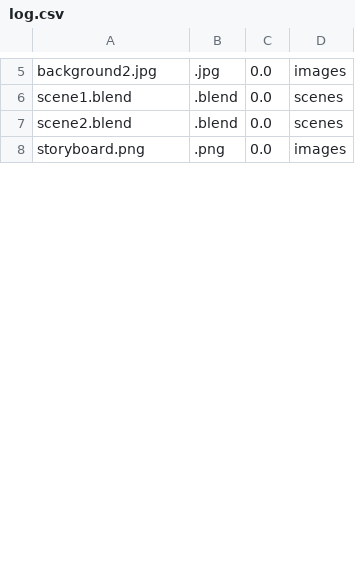
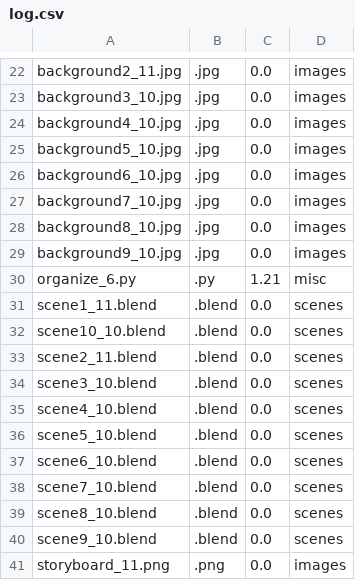
Before and after one commit to jadinwilkening/my-pipeline-pal, a CSV file: log.csv, drawn as a sheet; only a part is shown, gaps mark what is left out; addresses are those after the commit; the diff covers the shown part only; the diff names each change by its address in the sheet, - before the commit and + after, or states it on an @@ line.

```diff
--- a/log.csv
+++ b/log.csv
-A22: background2.jpg
+A22: background2_11.jpg
+row 23: background3_10.jpg | .jpg | 0.0 | images
+row 24: background4_10.jpg | .jpg | 0.0 | images
+row 25: background5_10.jpg | .jpg | 0.0 | images
+row 26: background6_10.jpg | .jpg | 0.0 | images
+row 27: background7_10.jpg | .jpg | 0.0 | images
+row 28: background8_10.jpg | .jpg | 0.0 | images
+row 29: background9_10.jpg | .jpg | 0.0 | images
+row 30: organize_6.py | .py | 1.21 | misc
-A31: scene1.blend
+A31: scene1_11.blend
+row 32: scene10_10.blend | .blend | 0.0 | scenes
-A33: scene2.blend
+A33: scene2_11.blend
+row 34: scene3_10.blend | .blend | 0.0 | scenes
+row 35: scene4_10.blend | .blend | 0.0 | scenes
+row 36: scene5_10.blend | .blend | 0.0 | scenes
+row 37: scene6_10.blend | .blend | 0.0 | scenes
+row 38: scene7_10.blend | .blend | 0.0 | scenes
+row 39: scene8_10.blend | .blend | 0.0 | scenes
+row 40: scene9_10.blend | .blend | 0.0 | scenes
-A41: storyboard.png
+A41: storyboard_11.png
```
Also changed, not shown: 35 added rows and 6 edited cells elsewhere in this file, 45 other files.
